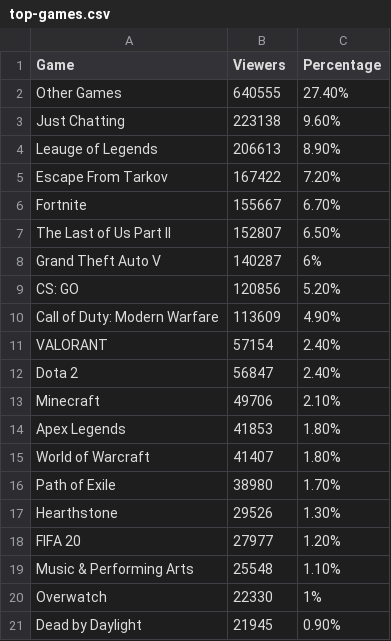
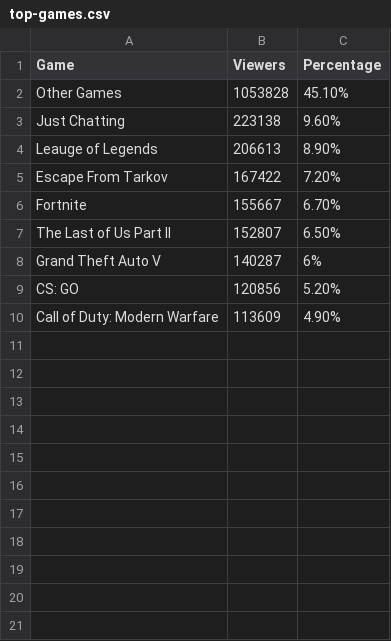
Before and after one commit to Dunderz/Twitchalytics, a CSV file: src/data/top-games.csv, drawn as a sheet.

```diff
--- a/src/data/top-games.csv
+++ b/src/data/top-games.csv
@@ -1,3 +1,3 @@
 Game,Viewers,Percentage
-Other Games,640555,27.40%
+Other Games,1053828,45.10%
 Just Chatting,223138,9.60%
@@ -10,12 +10 @@ CS: GO,120856,5.20%
 Call of Duty: Modern Warfare,113609,4.90%
-VALORANT,57154,2.40%
-Dota 2,56847,2.40%
-Minecraft,49706,2.10%
-Apex Legends,41853,1.80%
-World of Warcraft,41407,1.80%
-Path of Exile,38980,1.70%
-Hearthstone,29526,1.30%
-FIFA 20,27977,1.20%
-Music & Performing Arts,25548,1.10%
-Overwatch,22330,1%
-Dead by Daylight,21945,0.90%
```
Also changed, not shown: 4 other files.
